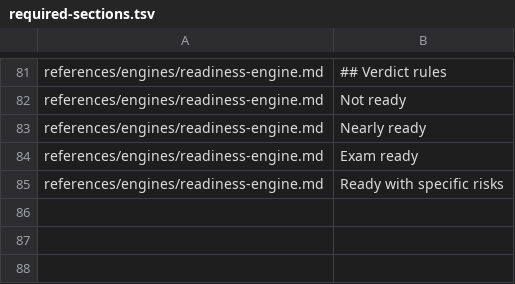
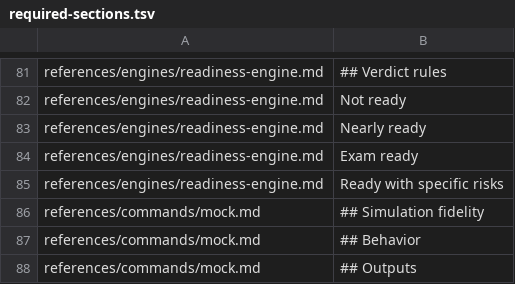
Before and after one commit to sachinkg12/certification-coach, a TSV file: verify/required-sections.tsv, drawn as a sheet; only a part is shown, gaps mark what is left out.

Commit message:
feat: add mock command (module 11)

```diff
--- a/verify/required-sections.tsv
+++ b/verify/required-sections.tsv
@@ -85 +85,4 @@ references/engines/readiness-engine.md	Exam ready
 references/engines/readiness-engine.md	Ready with specific risks
+references/commands/mock.md	## Simulation fidelity
+references/commands/mock.md	## Behavior
+references/commands/mock.md	## Outputs
```
Also changed, not shown: verify/crossref.tsv, verify/spec-coverage.tsv, 2 other files.
